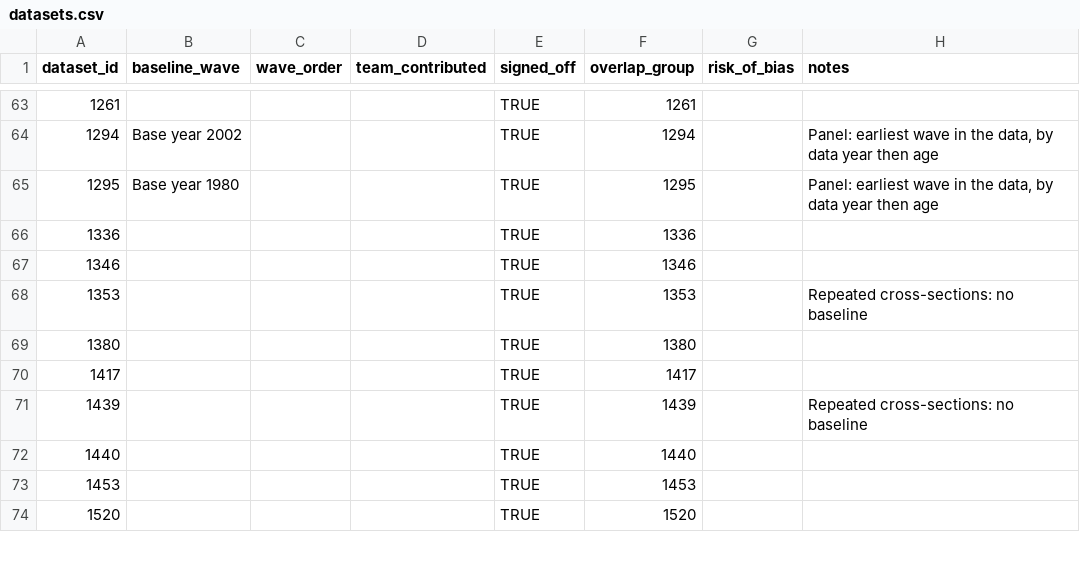
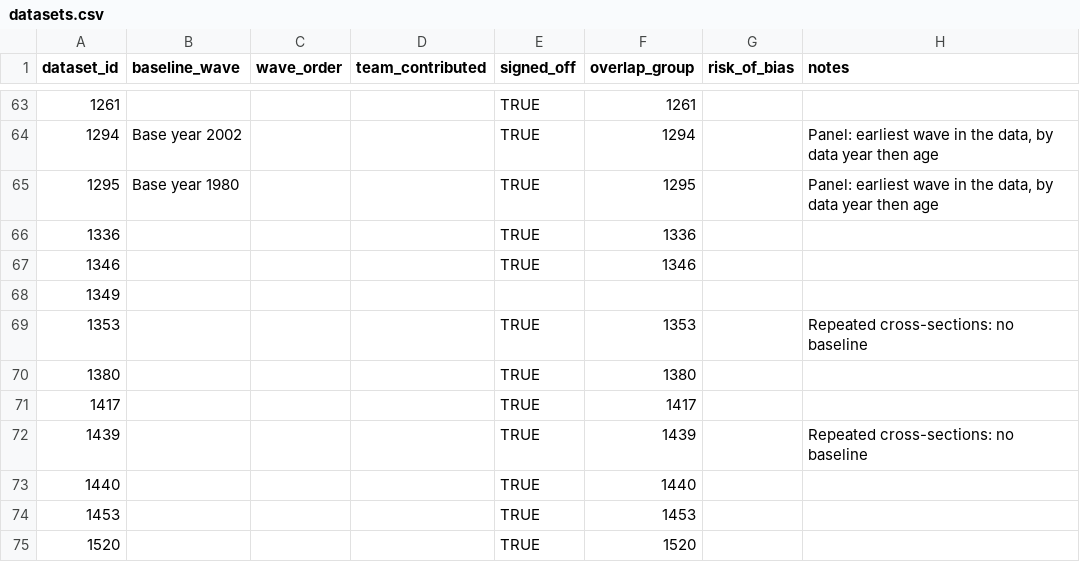
Before and after one commit to Motivation-and-Behaviour/bigger_picture, a CSV file: analysis/datasets.csv, drawn as a sheet; only a part is shown, gaps mark what is left out.

```diff
--- a/analysis/datasets.csv
+++ b/analysis/datasets.csv
@@ -67,2 +67,3 @@ dataset_id,baseline_wave,wave_order,team_contributed,signed_off,overlap_group,ri
 1346,,,,TRUE,1346,,
+1349,,,,,,,
 1353,,,,TRUE,1353,,Repeated cross-sections: no baseline
```
Also changed, not shown: 3 other files.
